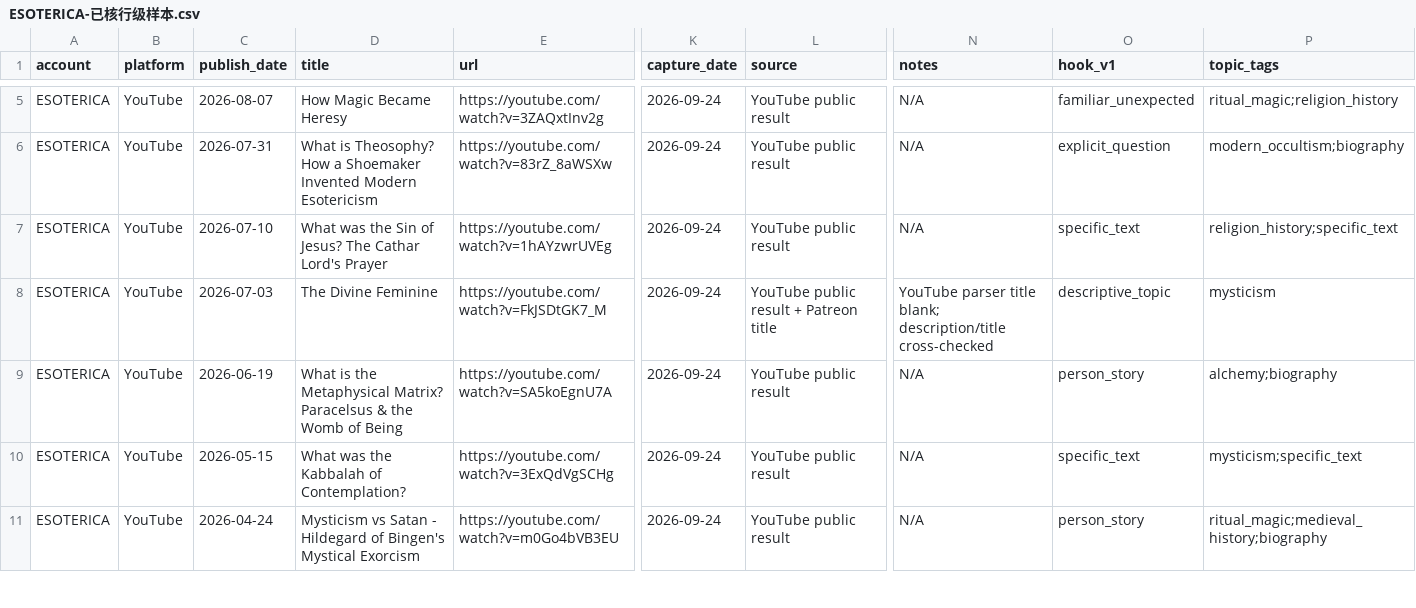
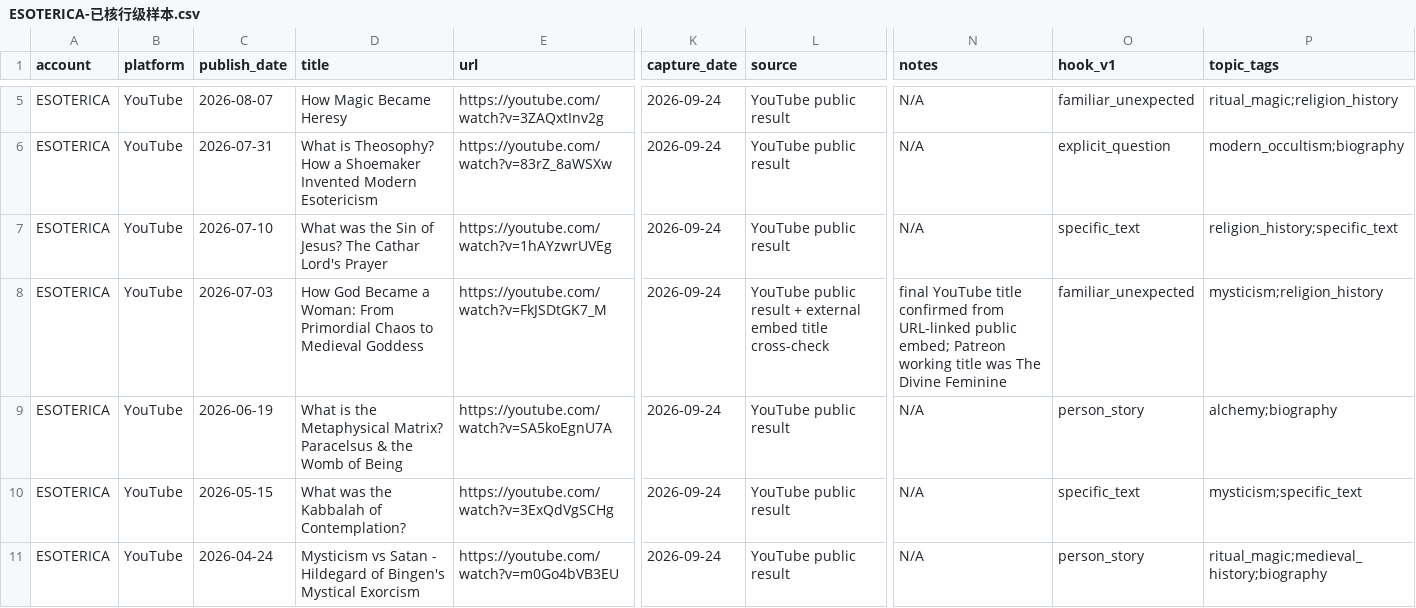
Before and after one commit to suxiaoyuan443-boop/suen-system, a CSV file: 08-动态运行/对标数据/ESOTERICA-已核行级样本.csv, drawn as a sheet; only a part is shown, gaps mark what is left out; the diff names each change by its address in the sheet, - before the commit and + after, or states it on an @@ line.

Commit message:
benchmark data: correct ESOTERICA Divine Feminine final YouTube title and hook

```diff
--- a/08-动态运行/对标数据/ESOTERICA-已核行级样本.csv
+++ b/08-动态运行/对标数据/ESOTERICA-已核行级样本.csv
-D8 (title): The Divine Feminine
+D8 (title): How God Became a Woman: From Primordial Chaos to Medieval Goddess
-L8 (source): …result + Patreon title
+L8 (source): …result + external embed title cross-check
-N8 (notes): YouTube parser title blank; description/title cross-checked
+N8 (notes): final YouTube title confirmed from URL-linked public embed; Patreon working title was The Divine Feminine
-O8 (hook_v1): descriptive_topic
+O8 (hook_v1): familiar_unexpected
-P8 (topic_tags): mysticism
+P8 (topic_tags): mysticism;religion_history
```
